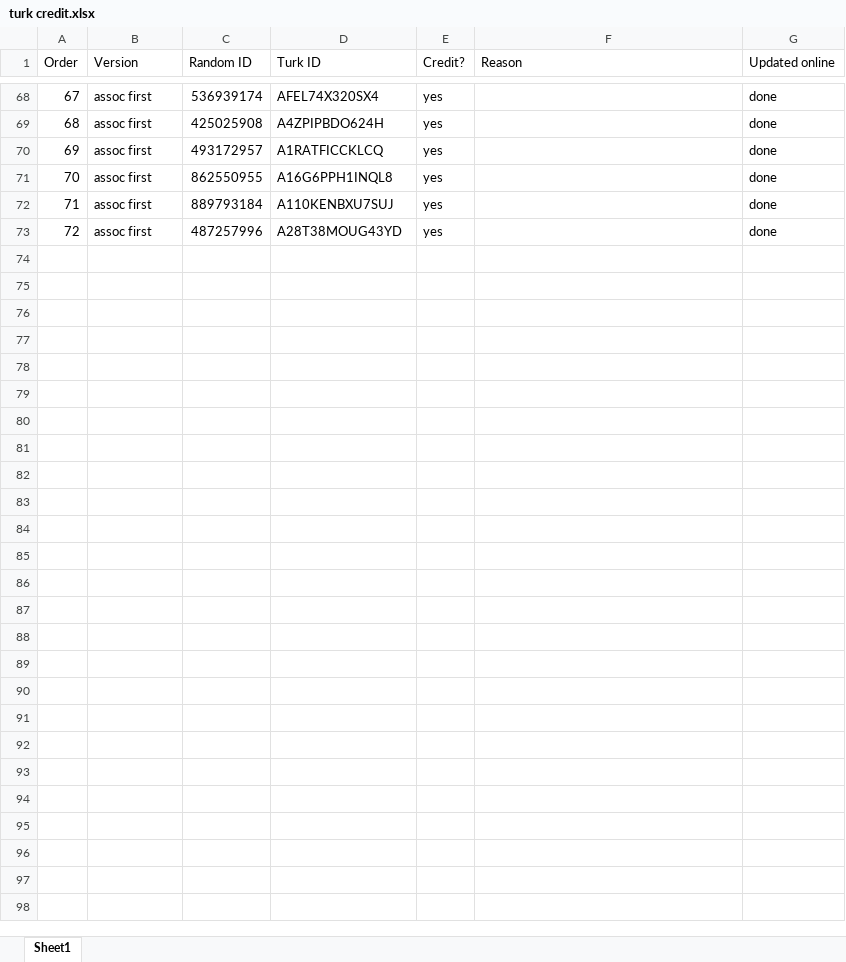
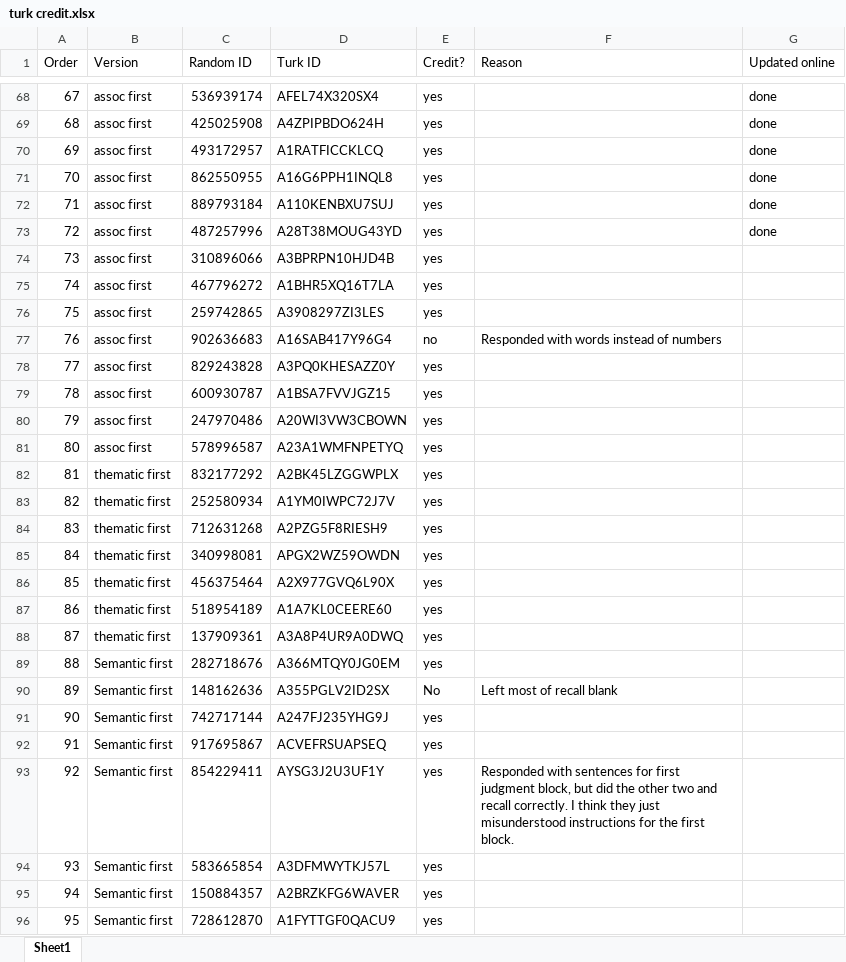
Before and after one commit to doomlab/Nick-Thesis, an Excel workbook: turk credit.xlsx, sheet Sheet1, drawn as a sheet; only a part is shown, gaps mark what is left out; values as stored, in another font and other column widths than the file's, no borders; conditional formats not drawn; the diff names each change by its address in the sheet, - before the commit and + after, or states it on an @@ line.

Commit message:
more turk people

```diff
--- a/turk credit.xlsx (sheet Sheet1)
+++ b/turk credit.xlsx (sheet Sheet1)
+row 74: 73 | assoc first | 310896066 | A3BPRPN10HJD4B | yes
+row 75: 74 | assoc first | 467796272 | A1BHR5XQ16T7LA | yes
+row 76: 75 | assoc first | 259742865 | A3908297ZI3LES | yes
+row 77: 76 | assoc first | 902636683 | A16SAB417Y96G4 | no | Responded with words instead of numbers
+row 78: 77 | assoc first | 829243828 | A3PQ0KHESAZZ0Y | yes
+row 79: 78 | assoc first | 600930787 | A1BSA7FVVJGZ15 | yes
+row 80: 79 | assoc first | 247970486 | A20WI3VW3CBOWN | yes
+row 81: 80 | assoc first | 578996587 | A23A1WMFNPETYQ | yes
+row 82: 81 | thematic first | 832177292 | A2BK45LZGGWPLX | yes
+row 83: 82 | thematic first | 252580934 | A1YM0IWPC72J7V | yes
+row 84: 83 | thematic first | 712631268 | A2PZG5F8RIESH9 | yes
+row 85: 84 | thematic first | 340998081 | APGX2WZ59OWDN | yes
+row 86: 85 | thematic first | 456375464 | A2X977GVQ6L90X | yes
+row 87: 86 | thematic first | 518954189 | A1A7KL0CEERE60 | yes
+row 88: 87 | thematic first | 137909361 | A3A8P4UR9A0DWQ | yes
+row 89: 88 | Semantic first | 282718676 | A366MTQY0JG0EM | yes
+row 90: 89 | Semantic first | 148162636 | A355PGLV2ID2SX | No | Left most of recall blank
+row 91: 90 | Semantic first | 742717144 | A247FJ235YHG9J | yes
+row 92: 91 | Semantic first | 917695867 | ACVEFRSUAPSEQ | yes
+row 93: 92 | Semantic first | 854229411 | AYSG3J2U3UF1Y | yes | Responded with sentences for first judgment block, but did the other two and recall correctly. I think they just misunderstood instructions for the first block.
+row 94: 93 | Semantic first | 583665854 | A3DFMWYTKJ57L | yes
+row 95: 94 | Semantic first | 150884357 | A2BRZKFG6WAVER | yes
+row 96: 95 | Semantic first | 728612870 | A1FYTTGF0QACU9 | yes
```
